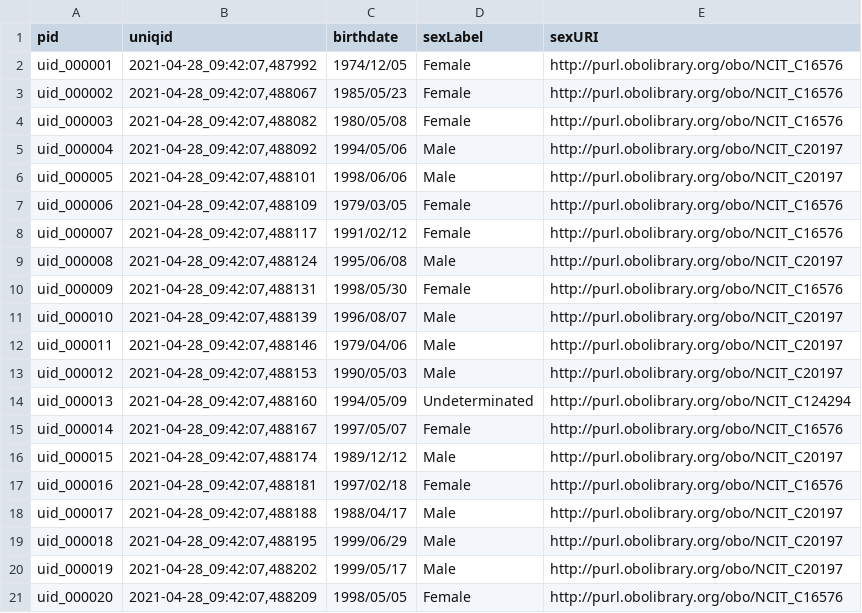
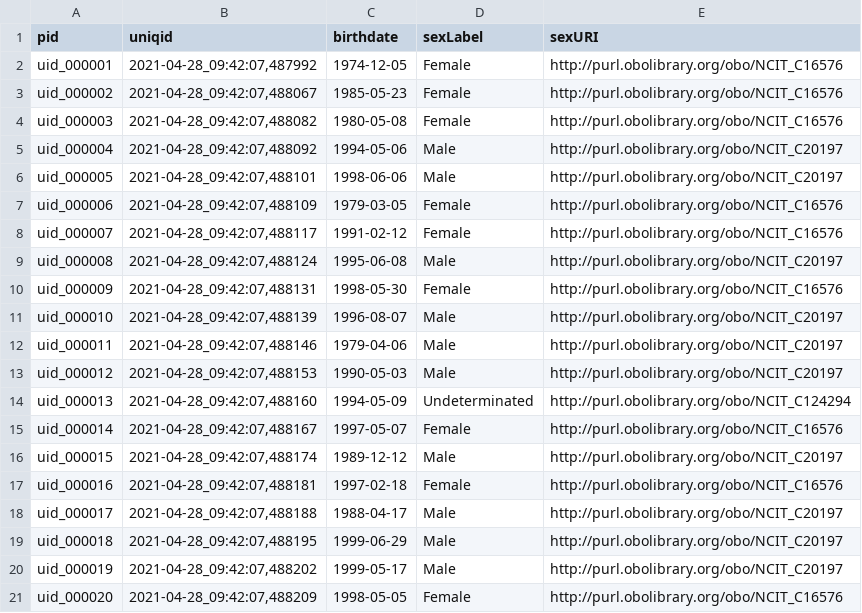
Before and after one commit to ejp-rd-vp/CDE-semantic-model-implementations, a CSV file: YARRRML_Transform_Templates/csv/personal.csv, drawn as a sheet.

Commit message:
Update ISO 8601

```diff
--- a/YARRRML_Transform_Templates/csv/personal.csv
+++ b/YARRRML_Transform_Templates/csv/personal.csv
@@ -1,21 +1,21 @@
 pid,uniqid,birthdate,sexLabel,sexURI
-uid_000001,"2021-04-28_09:42:07,487992",1974/12/05,Female,http://purl.obolibrary.org/obo/NCIT_C16576
-uid_000002,"2021-04-28_09:42:07,488067",1985/05/23,Female,http://purl.obolibrary.org/obo/NCIT_C16576
-uid_000003,"2021-04-28_09:42:07,488082",1980/05/08,Female,http://purl.obolibrary.org/obo/NCIT_C16576
-uid_000004,"2021-04-28_09:42:07,488092",1994/05/06,Male,http://purl.obolibrary.org/obo/NCIT_C20197
-uid_000005,"2021-04-28_09:42:07,488101",1998/06/06,Male,http://purl.obolibrary.org/obo/NCIT_C20197
-uid_000006,"2021-04-28_09:42:07,488109",1979/03/05,Female,http://purl.obolibrary.org/obo/NCIT_C16576
-uid_000007,"2021-04-28_09:42:07,488117",1991/02/12,Female,http://purl.obolibrary.org/obo/NCIT_C16576
-uid_000008,"2021-04-28_09:42:07,488124",1995/06/08,Male,http://purl.obolibrary.org/obo/NCIT_C20197
-uid_000009,"2021-04-28_09:42:07,488131",1998/05/30,Female,http://purl.obolibrary.org/obo/NCIT_C16576
-uid_000010,"2021-04-28_09:42:07,488139",1996/08/07,Male,http://purl.obolibrary.org/obo/NCIT_C20197
-uid_000011,"2021-04-28_09:42:07,488146",1979/04/06,Male,http://purl.obolibrary.org/obo/NCIT_C20197
-uid_000012,"2021-04-28_09:42:07,488153",1990/05/03,Male,http://purl.obolibrary.org/obo/NCIT_C20197
-uid_000013,"2021-04-28_09:42:07,488160",1994/05/09,Undeterminated,http://purl.obolibrary.org/obo/NCIT_C124294
-uid_000014,"2021-04-28_09:42:07,488167",1997/05/07,Female,http://purl.obolibrary.org/obo/NCIT_C16576
-uid_000015,"2021-04-28_09:42:07,488174",1989/12/12,Male,http://purl.obolibrary.org/obo/NCIT_C20197
-uid_000016,"2021-04-28_09:42:07,488181",1997/02/18,Female,http://purl.obolibrary.org/obo/NCIT_C16576
-uid_000017,"2021-04-28_09:42:07,488188",1988/04/17,Male,http://purl.obolibrary.org/obo/NCIT_C20197
-uid_000018,"2021-04-28_09:42:07,488195",1999/06/29,Male,http://purl.obolibrary.org/obo/NCIT_C20197
-uid_000019,"2021-04-28_09:42:07,488202",1999/05/17,Male,http://purl.obolibrary.org/obo/NCIT_C20197
-uid_000020,"2021-04-28_09:42:07,488209",1998/05/05,Female,http://purl.obolibrary.org/obo/NCIT_C16576
+uid_000001,"2021-04-28_09:42:07,487992",1974-12-05,Female,http://purl.obolibrary.org/obo/NCIT_C16576
+uid_000002,"2021-04-28_09:42:07,488067",1985-05-23,Female,http://purl.obolibrary.org/obo/NCIT_C16576
+uid_000003,"2021-04-28_09:42:07,488082",1980-05-08,Female,http://purl.obolibrary.org/obo/NCIT_C16576
+uid_000004,"2021-04-28_09:42:07,488092",1994-05-06,Male,http://purl.obolibrary.org/obo/NCIT_C20197
+uid_000005,"2021-04-28_09:42:07,488101",1998-06-06,Male,http://purl.obolibrary.org/obo/NCIT_C20197
+uid_000006,"2021-04-28_09:42:07,488109",1979-03-05,Female,http://purl.obolibrary.org/obo/NCIT_C16576
+uid_000007,"2021-04-28_09:42:07,488117",1991-02-12,Female,http://purl.obolibrary.org/obo/NCIT_C16576
+uid_000008,"2021-04-28_09:42:07,488124",1995-06-08,Male,http://purl.obolibrary.org/obo/NCIT_C20197
+uid_000009,"2021-04-28_09:42:07,488131",1998-05-30,Female,http://purl.obolibrary.org/obo/NCIT_C16576
+uid_000010,"2021-04-28_09:42:07,488139",1996-08-07,Male,http://purl.obolibrary.org/obo/NCIT_C20197
+uid_000011,"2021-04-28_09:42:07,488146",1979-04-06,Male,http://purl.obolibrary.org/obo/NCIT_C20197
+uid_000012,"2021-04-28_09:42:07,488153",1990-05-03,Male,http://purl.obolibrary.org/obo/NCIT_C20197
+uid_000013,"2021-04-28_09:42:07,488160",1994-05-09,Undeterminated,http://purl.obolibrary.org/obo/NCIT_C124294
+uid_000014,"2021-04-28_09:42:07,488167",1997-05-07,Female,http://purl.obolibrary.org/obo/NCIT_C16576
+uid_000015,"2021-04-28_09:42:07,488174",1989-12-12,Male,http://purl.obolibrary.org/obo/NCIT_C20197
+uid_000016,"2021-04-28_09:42:07,488181",1997-02-18,Female,http://purl.obolibrary.org/obo/NCIT_C16576
+uid_000017,"2021-04-28_09:42:07,488188",1988-04-17,Male,http://purl.obolibrary.org/obo/NCIT_C20197
+uid_000018,"2021-04-28_09:42:07,488195",1999-06-29,Male,http://purl.obolibrary.org/obo/NCIT_C20197
+uid_000019,"2021-04-28_09:42:07,488202",1999-05-17,Male,http://purl.obolibrary.org/obo/NCIT_C20197
+uid_000020,"2021-04-28_09:42:07,488209",1998-05-05,Female,http://purl.obolibrary.org/obo/NCIT_C16576
```
